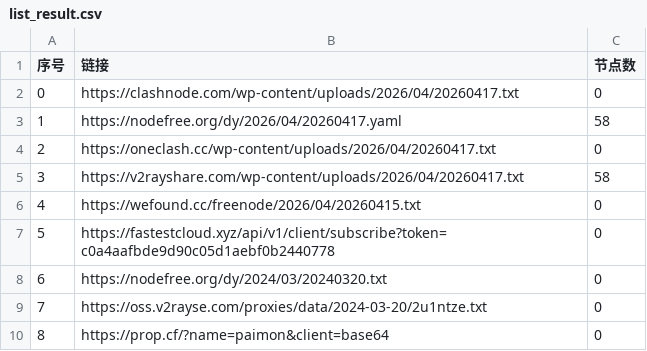
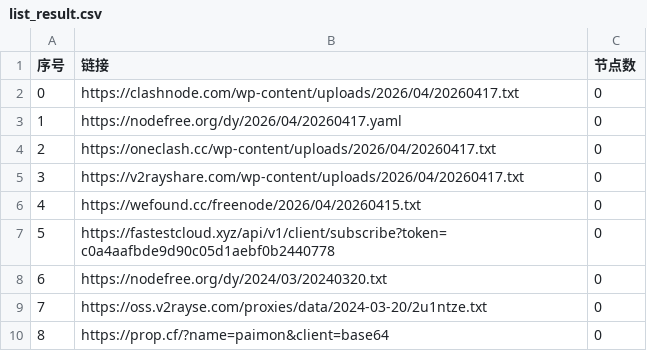
Before and after one commit to ncn2023/AutoMergePublicNodes, a CSV file: list_result.csv, drawn as a sheet; only a part is shown.

```diff
--- a/list_result.csv
+++ b/list_result.csv
@@ -2,5 +2,5 @@
 0,https://clashnode.com/wp-content/uploads/2026/04/20260417.txt,0
-1,https://nodefree.org/dy/2026/04/20260417.yaml,58
+1,https://nodefree.org/dy/2026/04/20260417.yaml,0
 2,https://oneclash.cc/wp-content/uploads/2026/04/20260417.txt,0
-3,https://v2rayshare.com/wp-content/uploads/2026/04/20260417.txt,58
+3,https://v2rayshare.com/wp-content/uploads/2026/04/20260417.txt,0
 4,https://wefound.cc/freenode/2026/04/20260415.txt,0
```
Also changed, not shown: 2 other files.
